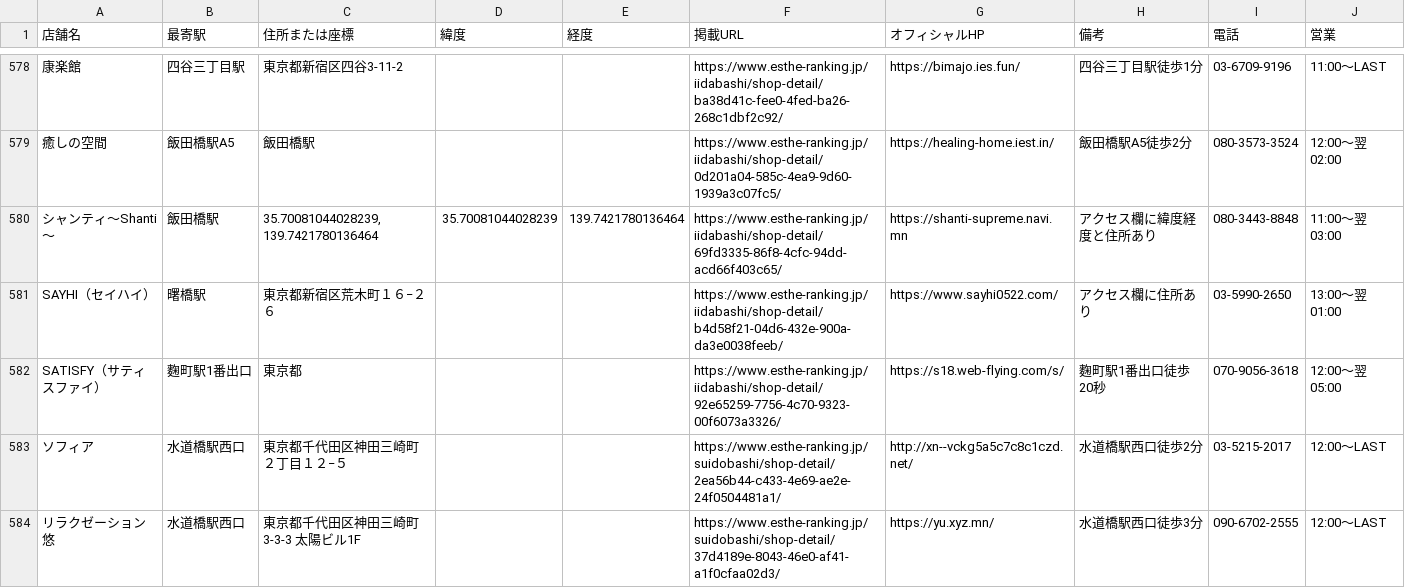
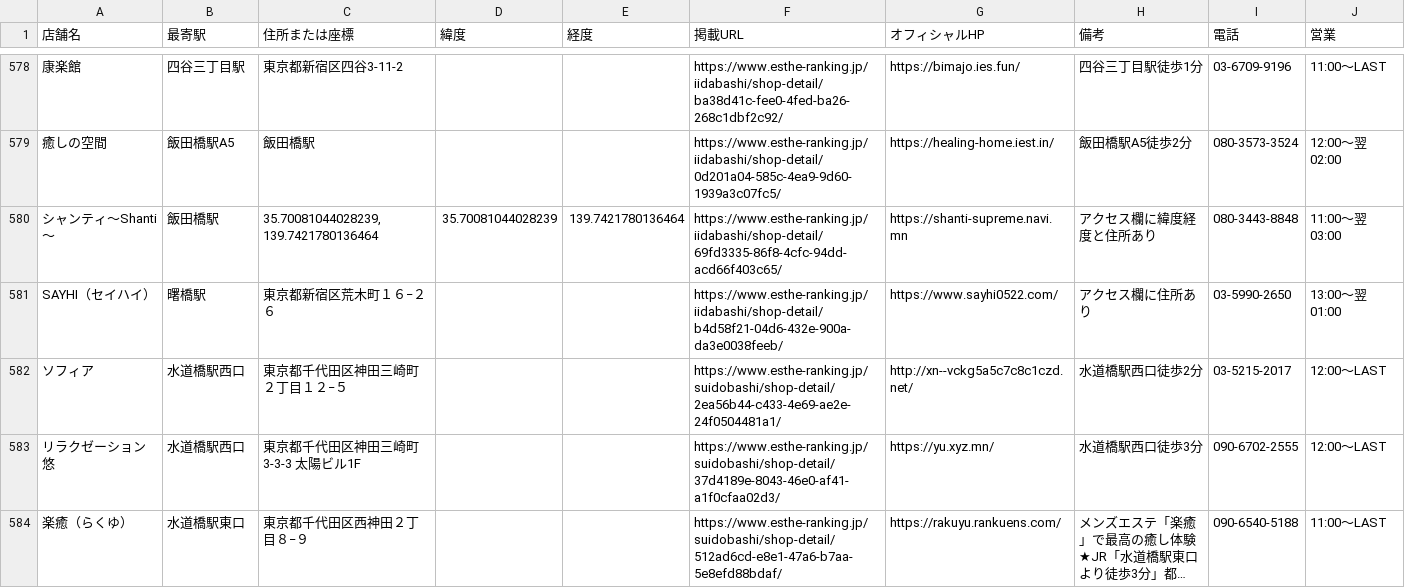
Before and after one commit to tknboon/esthe-viewer, a CSV file: region-data/tokyo/esthe_map_points_ja.csv, drawn as a sheet; only a part is shown, gaps mark what is left out; the shorter side is filled out with more unchanged rows; long unchanged cells end in …; the diff names each change by its address in the sheet, - before the commit and + after, or states it on an @@ line.

```diff
--- a/region-data/tokyo/esthe_map_points_ja.csv
+++ b/region-data/tokyo/esthe_map_points_ja.csv
-row 582: SATISFY（サティスファイ） | 麴町駅1番出口 | 東京都 |  |  | https://www.esthe-ranking.jp/iidabashi/shop-detail/92e65259-7756-4c70-9323-00f6073a3326/ | https://s18.web-flying.com/s/ | 麴町駅1番出口徒歩20秒 | 070-9056-3618 | 12:00～翌 05:00
```
Also changed, not shown: region-data/tokyo/esthe_legacy_rows.csv, region-data/tokyo/location_correction_queue.csv, 25 other files.
